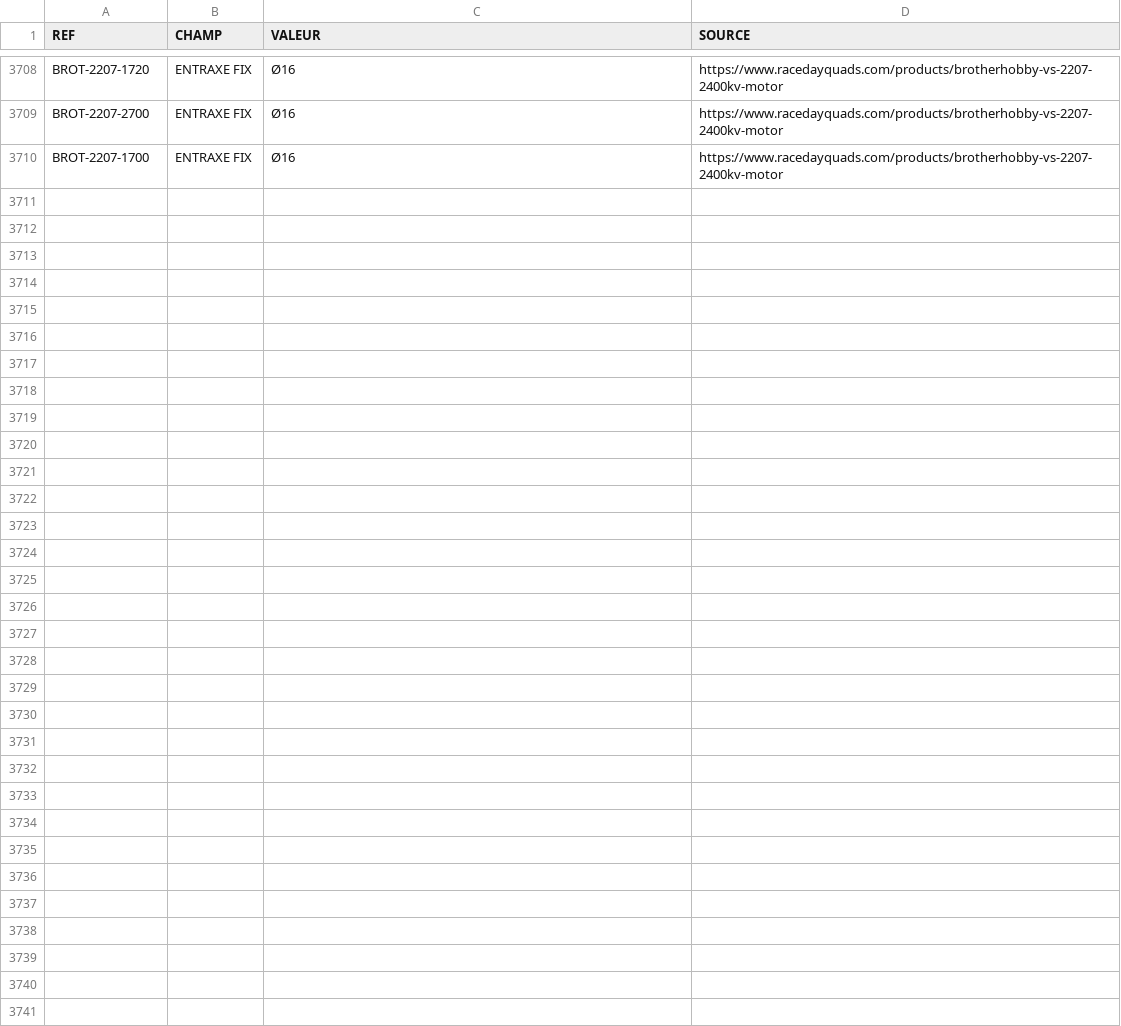
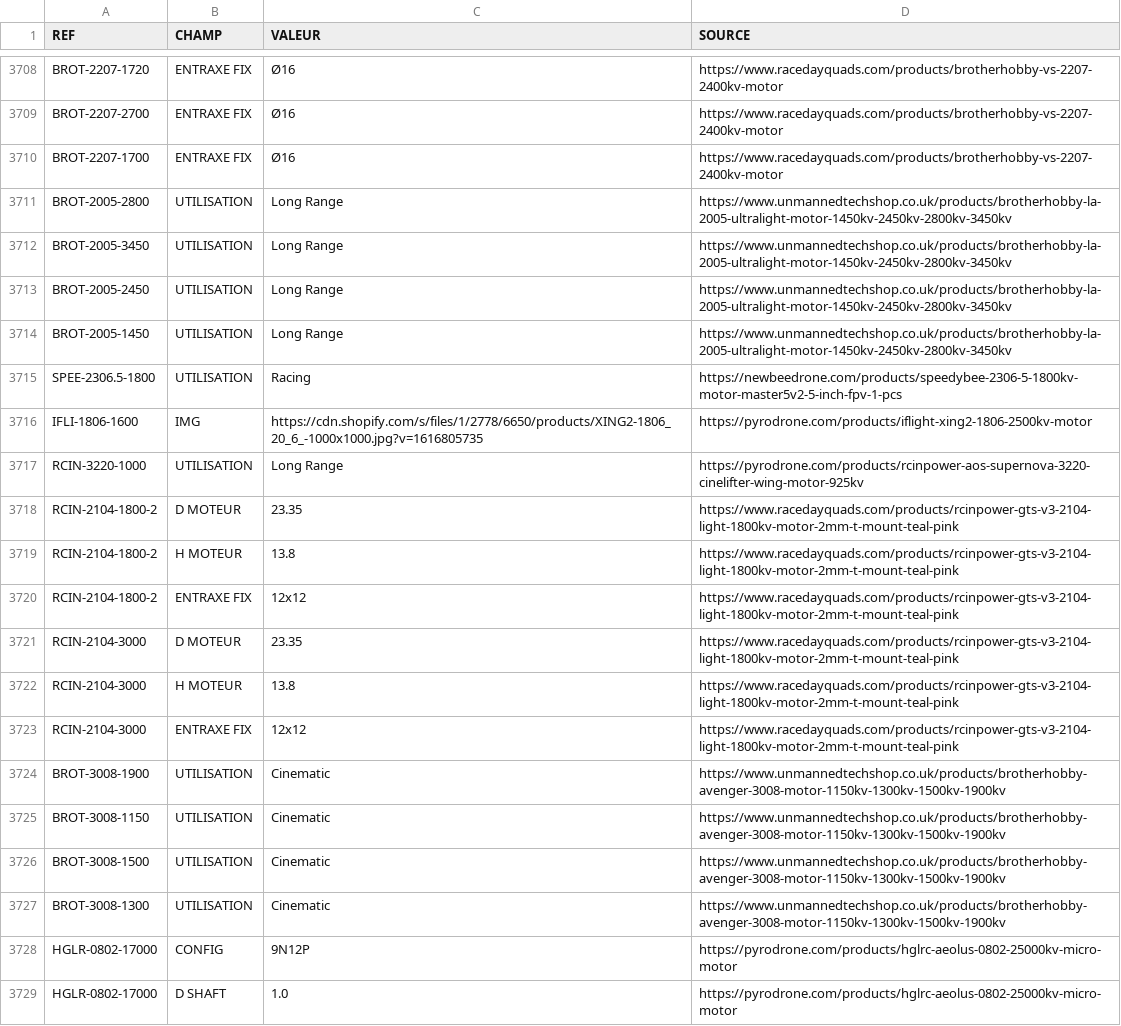
Before and after one commit to TakDai/Multi-Motors, a CSV file: catalogue/enrichissement.csv, drawn as a sheet; only a part is shown, gaps mark what is left out; the diff covers the shown part only; the diff names each change by its address in the sheet, - before the commit and + after, or states it on an @@ line.

```diff
--- a/catalogue/enrichissement.csv
+++ b/catalogue/enrichissement.csv
+row 3711: BROT-2005-2800 | UTILISATION | Long Range | https://www.unmannedtechshop.co.uk/products/brotherhobby-la-2005-ultralight-motor-1450kv-2450kv-2800kv-3450kv
+row 3712: BROT-2005-3450 | UTILISATION | Long Range | https://www.unmannedtechshop.co.uk/products/brotherhobby-la-2005-ultralight-motor-1450kv-2450kv-2800kv-3450kv
+row 3713: BROT-2005-2450 | UTILISATION | Long Range | https://www.unmannedtechshop.co.uk/products/brotherhobby-la-2005-ultralight-motor-1450kv-2450kv-2800kv-3450kv
+row 3714: BROT-2005-1450 | UTILISATION | Long Range | https://www.unmannedtechshop.co.uk/products/brotherhobby-la-2005-ultralight-motor-1450kv-2450kv-2800kv-3450kv
+row 3715: SPEE-2306.5-1800 | UTILISATION | Racing | https://newbeedrone.com/products/speedybee-2306-5-1800kv-motor-master5v2-5-inch-fpv-1-pcs
+row 3716: IFLI-1806-1600 | IMG | https://cdn.shopify.com/s/files/1/2778/6650/products/XING2-1806_20_6_-1000x1000.jpg?v=1616805735 | https://pyrodrone.com/products/iflight-xing2-1806-2500kv-motor
+row 3717: RCIN-3220-1000 | UTILISATION | Long Range | https://pyrodrone.com/products/rcinpower-aos-supernova-3220-cinelifter-wing-motor-925kv
+row 3718: RCIN-2104-1800-2 | D MOTEUR | 23.35 | https://www.racedayquads.com/products/rcinpower-gts-v3-2104-light-1800kv-motor-2mm-t-mount-teal-pink
+row 3719: RCIN-2104-1800-2 | H MOTEUR | 13.8 | https://www.racedayquads.com/products/rcinpower-gts-v3-2104-light-1800kv-motor-2mm-t-mount-teal-pink
+row 3720: RCIN-2104-1800-2 | ENTRAXE FIX | 12x12 | https://www.racedayquads.com/products/rcinpower-gts-v3-2104-light-1800kv-motor-2mm-t-mount-teal-pink
+row 3721: RCIN-2104-3000 | D MOTEUR | 23.35 | https://www.racedayquads.com/products/rcinpower-gts-v3-2104-light-1800kv-motor-2mm-t-mount-teal-pink
+row 3722: RCIN-2104-3000 | H MOTEUR | 13.8 | https://www.racedayquads.com/products/rcinpower-gts-v3-2104-light-1800kv-motor-2mm-t-mount-teal-pink
+row 3723: RCIN-2104-3000 | ENTRAXE FIX | 12x12 | https://www.racedayquads.com/products/rcinpower-gts-v3-2104-light-1800kv-motor-2mm-t-mount-teal-pink
+row 3724: BROT-3008-1900 | UTILISATION | Cinematic | https://www.unmannedtechshop.co.uk/products/brotherhobby-avenger-3008-motor-1150kv-1300kv-1500kv-1900kv
+row 3725: BROT-3008-1150 | UTILISATION | Cinematic | https://www.unmannedtechshop.co.uk/products/brotherhobby-avenger-3008-motor-1150kv-1300kv-1500kv-1900kv
+row 3726: BROT-3008-1500 | UTILISATION | Cinematic | https://www.unmannedtechshop.co.uk/products/brotherhobby-avenger-3008-motor-1150kv-1300kv-1500kv-1900kv
+row 3727: BROT-3008-1300 | UTILISATION | Cinematic | https://www.unmannedtechshop.co.uk/products/brotherhobby-avenger-3008-motor-1150kv-1300kv-1500kv-1900kv
+row 3728: HGLR-0802-17000 | CONFIG | 9N12P | https://pyrodrone.com/products/hglrc-aeolus-0802-25000kv-micro-motor
+row 3729: HGLR-0802-17000 | D SHAFT | 1.0 | https://pyrodrone.com/products/hglrc-aeolus-0802-25000kv-micro-motor
```
Also changed, not shown: 25 added rows elsewhere in this file, 2 other files.
